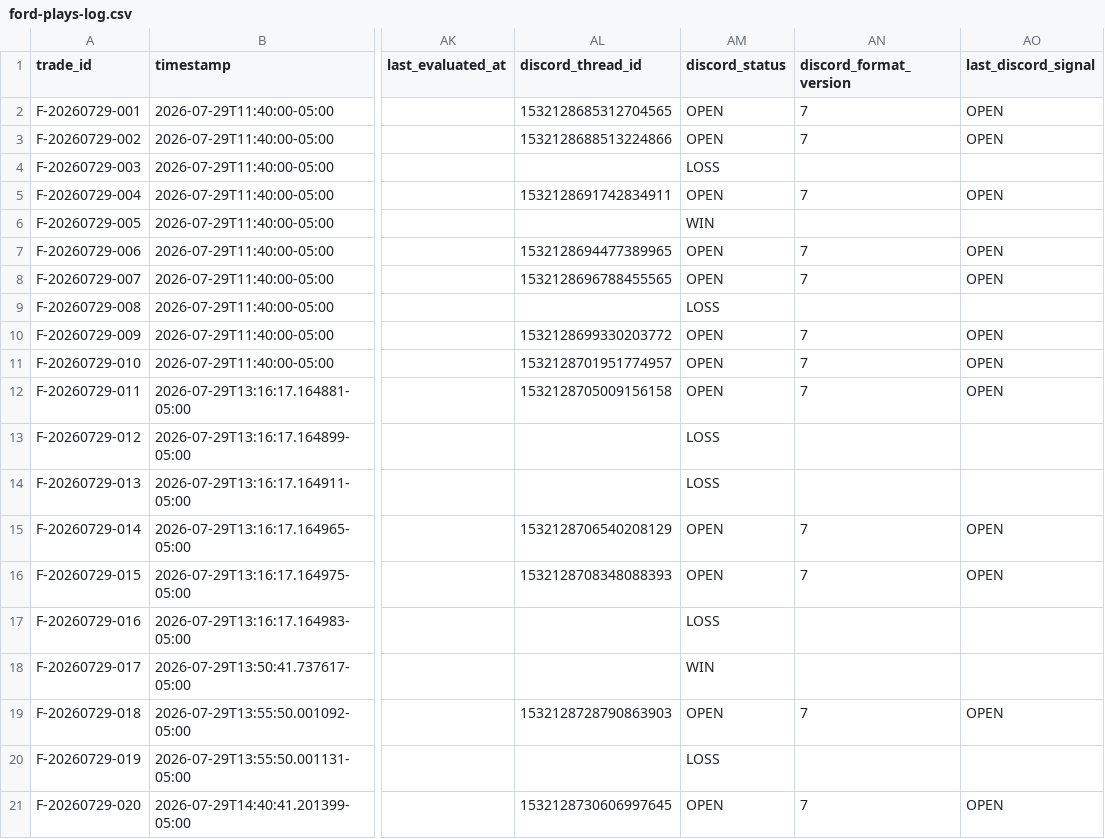
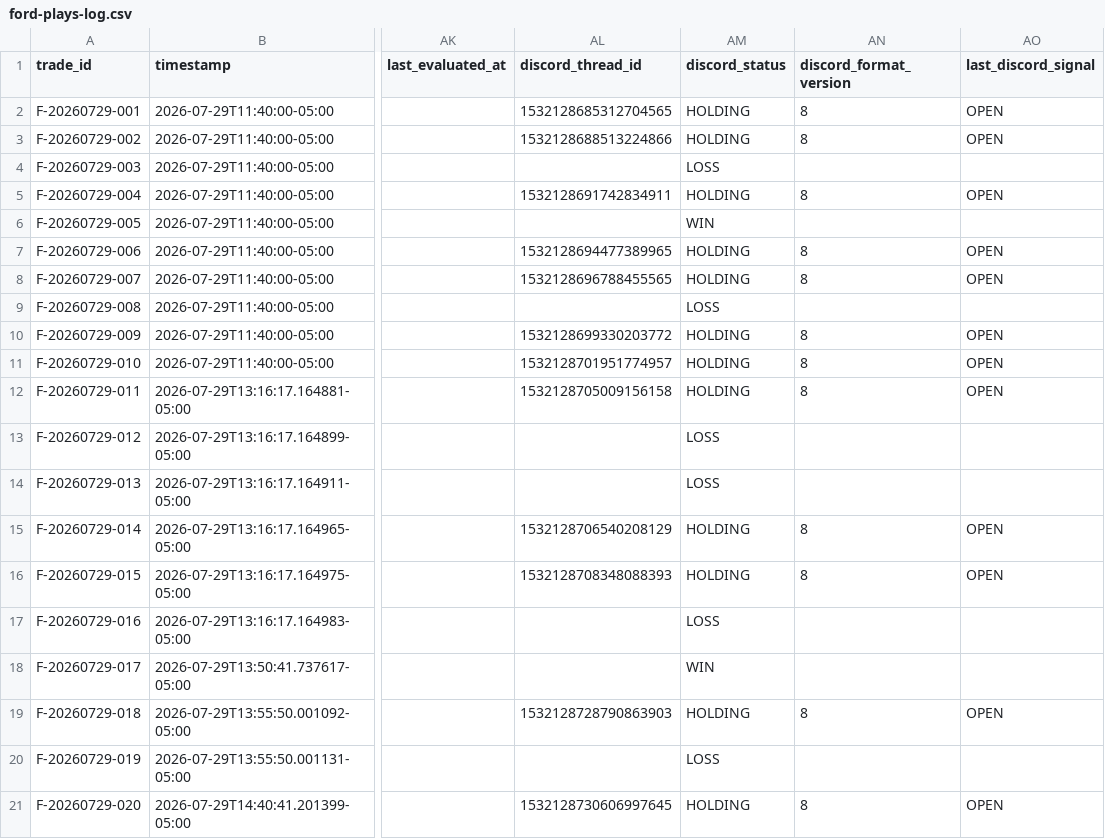
Before and after one commit to Angrysquid46/Tradysquid, a CSV file: state/ford-plays-log.csv, drawn as a sheet; only a part is shown, gaps mark what is left out; the diff names each change by its address in the sheet, - before the commit and + after, or states it on an @@ line.

```diff
--- a/state/ford-plays-log.csv
+++ b/state/ford-plays-log.csv
-AM2:AM3 (discord_status): OPEN
+AM2:AM3 (discord_status): HOLDING
-AN2:AN3 (discord_format_version): 7
+AN2:AN3 (discord_format_version): 8
-AM5 (discord_status): OPEN
+AM5 (discord_status): HOLDING
-AN5 (discord_format_version): 7
+AN5 (discord_format_version): 8
-AM7:AM8 (discord_status): OPEN
+AM7:AM8 (discord_status): HOLDING
-AN7:AN8 (discord_format_version): 7
+AN7:AN8 (discord_format_version): 8
-AM10:AM12 (discord_status): OPEN
+AM10:AM12 (discord_status): HOLDING
-AN10:AN12 (discord_format_version): 7
+AN10:AN12 (discord_format_version): 8
-AM15:AM16 (discord_status): OPEN
+AM15:AM16 (discord_status): HOLDING
-AN15:AN16 (discord_format_version): 7
+AN15:AN16 (discord_format_version): 8
-AM19 (discord_status): OPEN
+AM19 (discord_status): HOLDING
-AN19 (discord_format_version): 7
+AN19 (discord_format_version): 8
-AM21 (discord_status): OPEN
+AM21 (discord_status): HOLDING
-AN21 (discord_format_version): 7
+AN21 (discord_format_version): 8
```
Also changed, not shown: 2 other files.
